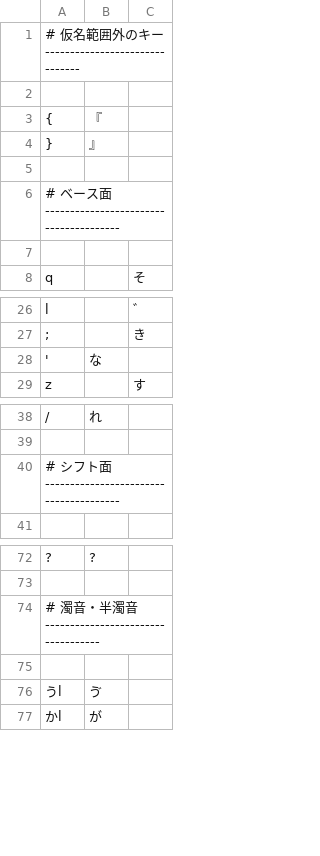
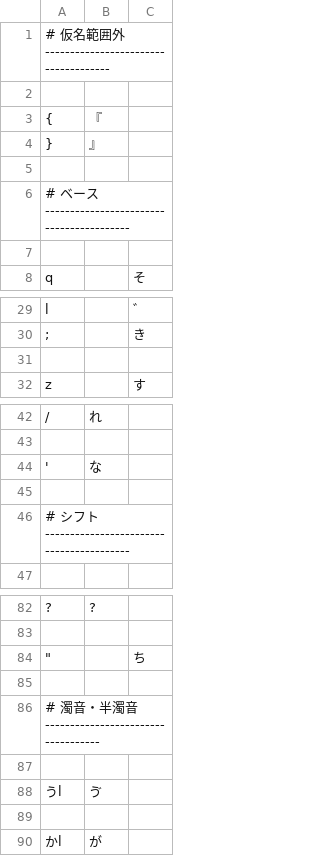
Before and after one commit to ichichou/dotfiles, a TSV file: google_ime/romantable_shin_jis_us.tsv, drawn as a sheet; only a part is shown, gaps mark what is left out; addresses are those after the commit; the diff covers the shown part only; the diff names each change by its address in the sheet, - before the commit and + after, or states it on an @@ line.

```diff
--- a/google_ime/romantable_shin_jis_us.tsv
+++ b/google_ime/romantable_shin_jis_us.tsv
-A1: # 仮名範囲外のキー -------------------------------
+A1: # 仮名範囲外 -------------------------------------
-A6: …ース面 ---------------------------------------
+A6: …ース -----------------------------------------
-row 31: ' | な
+row 31: (empty)
+row 44: ' | な
+row 45: (empty)
-A46: …フト面 ---------------------------------------
+A46: …フト -----------------------------------------
+row 84: " |  | ち
+row 85: (empty)
+row 89: (empty)
```
Also changed, not shown: 12 added rows and 2 edited cells elsewhere in this file, google_ime/romantable_buna_v2_mod.tsv, google_ime/romantable_tsuki_us.tsv.
